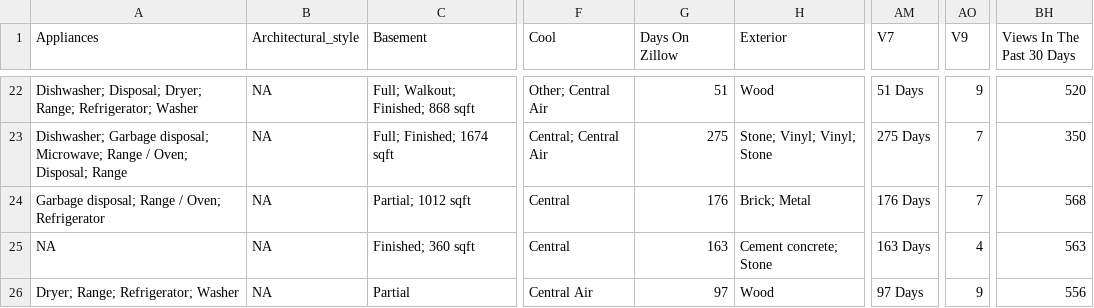
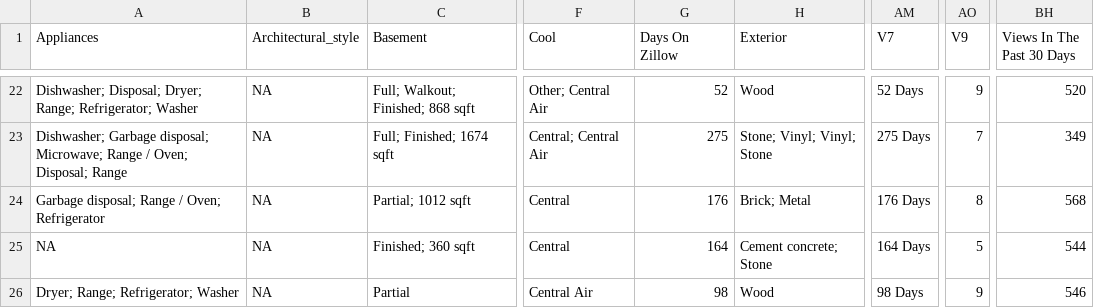
Before and after one commit to srvanderplas/AmesRealEstate, a CSV file: house_info.csv, drawn as a sheet; only a part is shown, gaps mark what is left out; the diff covers the shown part only; the diff names each change by its address in the sheet, - before the commit and + after, or states it on an @@ line.

```diff
--- a/house_info.csv
+++ b/house_info.csv
-G22 (Days On Zillow): 51
+G22 (Days On Zillow): 52
-AM22 (V7): 51 Days
+AM22 (V7): 52 Days
-BH23 (Views In The Past 30 Days): 350
+BH23 (Views In The Past 30 Days): 349
-AO24 (V9): 7
+AO24 (V9): 8
-G25 (Days On Zillow): 163
+G25 (Days On Zillow): 164
-AM25 (V7): 163 Days
+AM25 (V7): 164 Days
-AO25 (V9): 4
+AO25 (V9): 5
-BH25 (Views In The Past 30 Days): 563
+BH25 (Views In The Past 30 Days): 544
-G26 (Days On Zillow): 97
+G26 (Days On Zillow): 98
-AM26 (V7): 97 Days
+AM26 (V7): 98 Days
-BH26 (Views In The Past 30 Days): 556
+BH26 (Views In The Past 30 Days): 546
```
Also changed, not shown: 62 edited cells elsewhere in this file.
